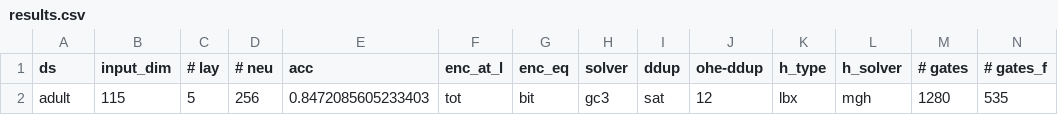
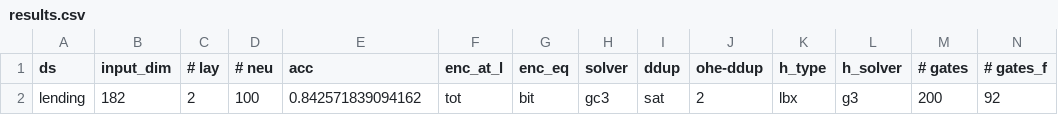
Before and after one commit to argens1203/difflogic, a CSV file: results.csv, drawn as a sheet; only a part is shown; removed rows and columns are numbered as before the commit, all else as after; rows hold the shown columns only; the diff names each change by its address in the sheet, - before the commit and + after, or states it on an @@ line.

Commit message:
qol changes: save-model and load-model working as expected;

```diff
--- a/results.csv
+++ b/results.csv
-row 2: adult | 115 | 5 | 256 | 0.8472085605233403 | tot | bit | gc3 | sat | 12 | lbx | mgh | 1280 | 535
+row 2: lending | 182 | 2 | 100 | 0.842571839094162 | tot | bit | gc3 | sat | 2 | lbx | g3 | 200 | 92
```
Also changed, not shown: 7 other files.
